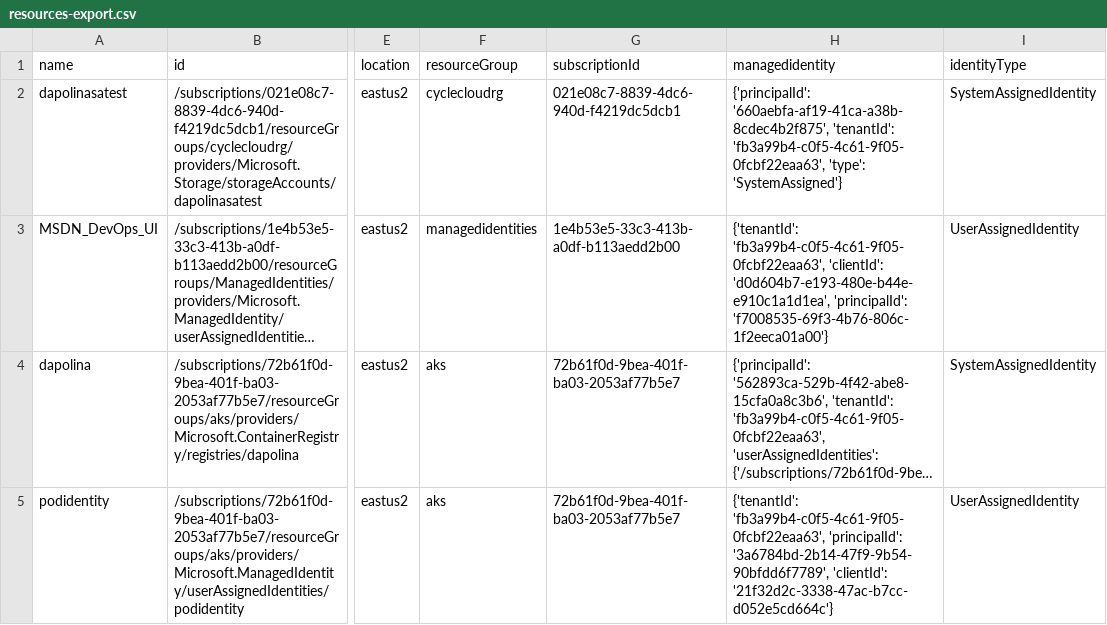
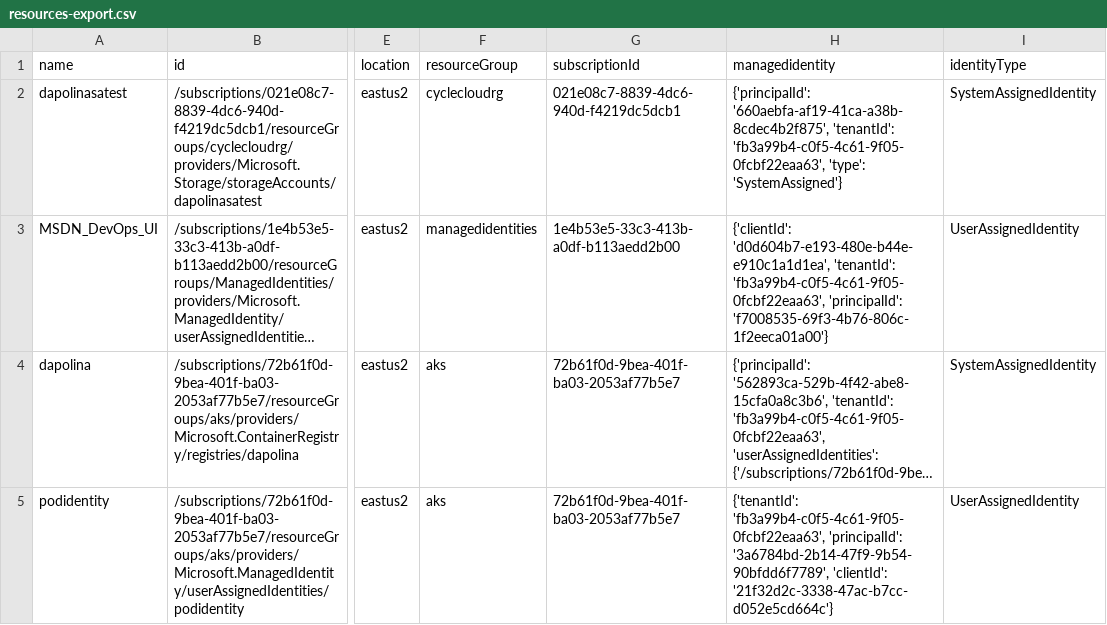
Before and after one commit to dapolloxp/AzureSubscriptionPreCheck, a CSV file: data/resources-export.csv, drawn as a sheet; only a part is shown, gaps mark what is left out; long unchanged cells end in …; the diff names each change by its address in the sheet, - before the commit and + after, or states it on an @@ line.

Commit message:
Adding Type Hints

```diff
--- a/data/resources-export.csv
+++ b/data/resources-export.csv
-H3 (managedidentity): {'tenantId': 'fb3a99b4-c0f5-4c61-9f05-0fcbf22eaa63', 'clientId': 'd0d604b7-e193-480e-b44e-e910c1a1d1ea', 'principalId': 'f7008535-69f3-4b76-806c-1f2eeca01a00'}
+H3 (managedidentity): {'clientId': 'd0d604b7-e193-480e-b44e-e910c1a1d1ea', 'tenantId': 'fb3a99b4-c0f5-4c61-9f05-0fcbf22eaa63', 'principalId': 'f7008535-69f3-4b76-806c-1f2eeca01a00'}
```
Also changed, not shown: 1 other file.
